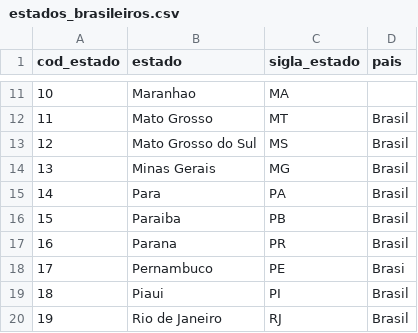
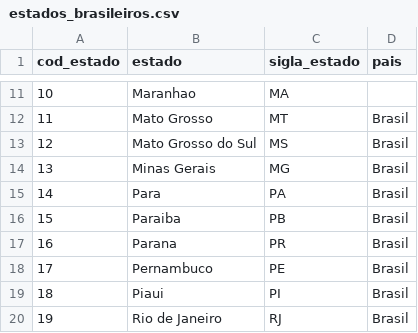
Before and after one commit to magalhaesaamanda/EDA_Operadora_Saude, a CSV file: data/estados_brasileiros.csv, drawn as a sheet; only a part is shown, gaps mark what is left out.

Commit message:
update data

```diff
--- a/data/estados_brasileiros.csv
+++ b/data/estados_brasileiros.csv
@@ -17,3 +17,3 @@ cod_estado;estado;sigla_estado;pais
 16;Parana;PR;Brasil
-17;Pernambuco;PE;Brasi
+17;Pernambuco;PE;Brasil
 18;Piaui;PI;Brasil
```
Also changed, not shown: data/idade_clientes.csv.
